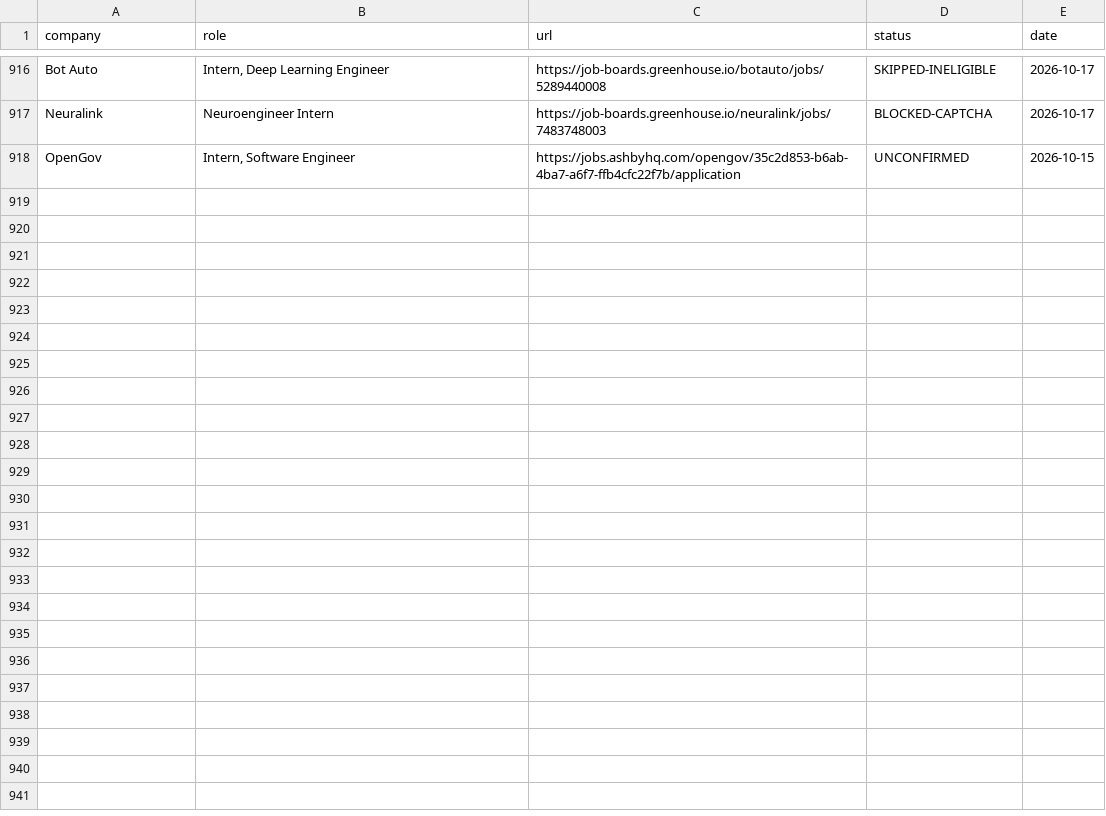
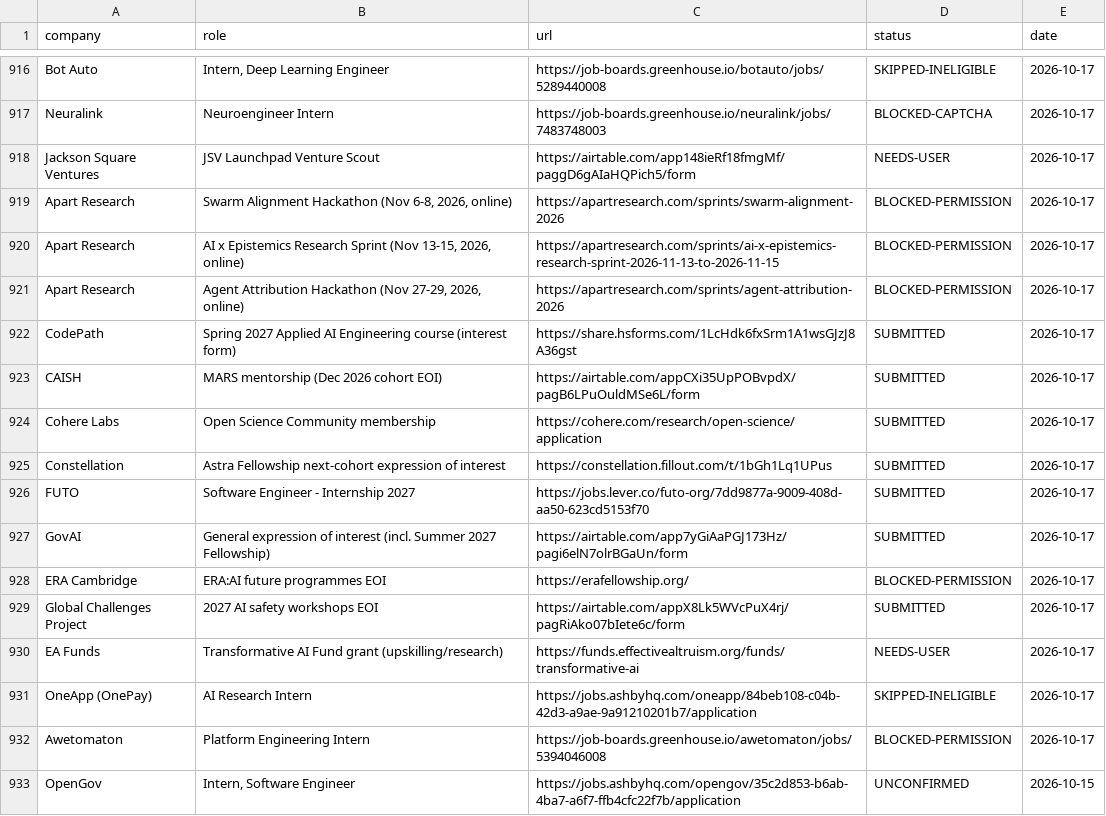
Before and after one commit to SVstudent/jobApply, a CSV file: applied/already_applied.csv, drawn as a sheet; only a part is shown, gaps mark what is left out; the diff names each change by its address in the sheet, - before the commit and + after, or states it on an @@ line.

```diff
--- a/applied/already_applied.csv
+++ b/applied/already_applied.csv
+row 918: Jackson Square Ventures | JSV Launchpad Venture Scout | https://airtable.com/app148ieRf18fmgMf/paggD6gAIaHQPich5/form | NEEDS-USER | 2026-10-17
+row 919: Apart Research | Swarm Alignment Hackathon (Nov 6-8, 2026, online) | https://apartresearch.com/sprints/swarm-alignment-2026 | BLOCKED-PERMISSION | 2026-10-17
+row 920: Apart Research | AI x Epistemics Research Sprint (Nov 13-15, 2026, online) | https://apartresearch.com/sprints/ai-x-epistemics-research-sprint-2026-11-13-to-2026-11-15 | BLOCKED-PERMISSION | 2026-10-17
+row 921: Apart Research | Agent Attribution Hackathon (Nov 27-29, 2026, online) | https://apartresearch.com/sprints/agent-attribution-2026 | BLOCKED-PERMISSION | 2026-10-17
+row 922: CodePath | Spring 2027 Applied AI Engineering course (interest form) | https://share.hsforms.com/1LcHdk6fxSrm1A1wsGJzJ8A36gst | SUBMITTED | 2026-10-17
+row 923: CAISH | MARS mentorship (Dec 2026 cohort EOI) | https://airtable.com/appCXi35UpPOBvpdX/pagB6LPuOuldMSe6L/form | SUBMITTED | 2026-10-17
+row 924: Cohere Labs | Open Science Community membership | https://cohere.com/research/open-science/application | SUBMITTED | 2026-10-17
+row 925: Constellation | Astra Fellowship next-cohort expression of interest | https://constellation.fillout.com/t/1bGh1Lq1UPus | SUBMITTED | 2026-10-17
+row 926: FUTO | Software Engineer - Internship 2027 | https://jobs.lever.co/futo-org/7dd9877a-9009-408d-aa50-623cd5153f70 | SUBMITTED | 2026-10-17
+row 927: GovAI | General expression of interest (incl. Summer 2027 Fellowship) | https://airtable.com/app7yGiAaPGJ173Hz/pagi6elN7olrBGaUn/form | SUBMITTED | 2026-10-17
+row 928: ERA Cambridge | ERA:AI future programmes EOI | https://erafellowship.org/ | BLOCKED-PERMISSION | 2026-10-17
+row 929: Global Challenges Project | 2027 AI safety workshops EOI | https://airtable.com/appX8Lk5WVcPuX4rj/pagRiAko07bIete6c/form | SUBMITTED | 2026-10-17
+row 930: EA Funds | Transformative AI Fund grant (upskilling/research) | https://funds.effectivealtruism.org/funds/transformative-ai | NEEDS-USER | 2026-10-17
+row 931: OneApp (OnePay) | AI Research Intern | https://jobs.ashbyhq.com/oneapp/84beb108-c04b-42d3-a9ae-9a91210201b7/application | SKIPPED-INELIGIBLE | 2026-10-17
+row 932: Awetomaton | Platform Engineering Intern | https://job-boards.greenhouse.io/awetomaton/jobs/5394046008 | BLOCKED-PERMISSION | 2026-10-17
```
Also changed, not shown: 1 other file.
